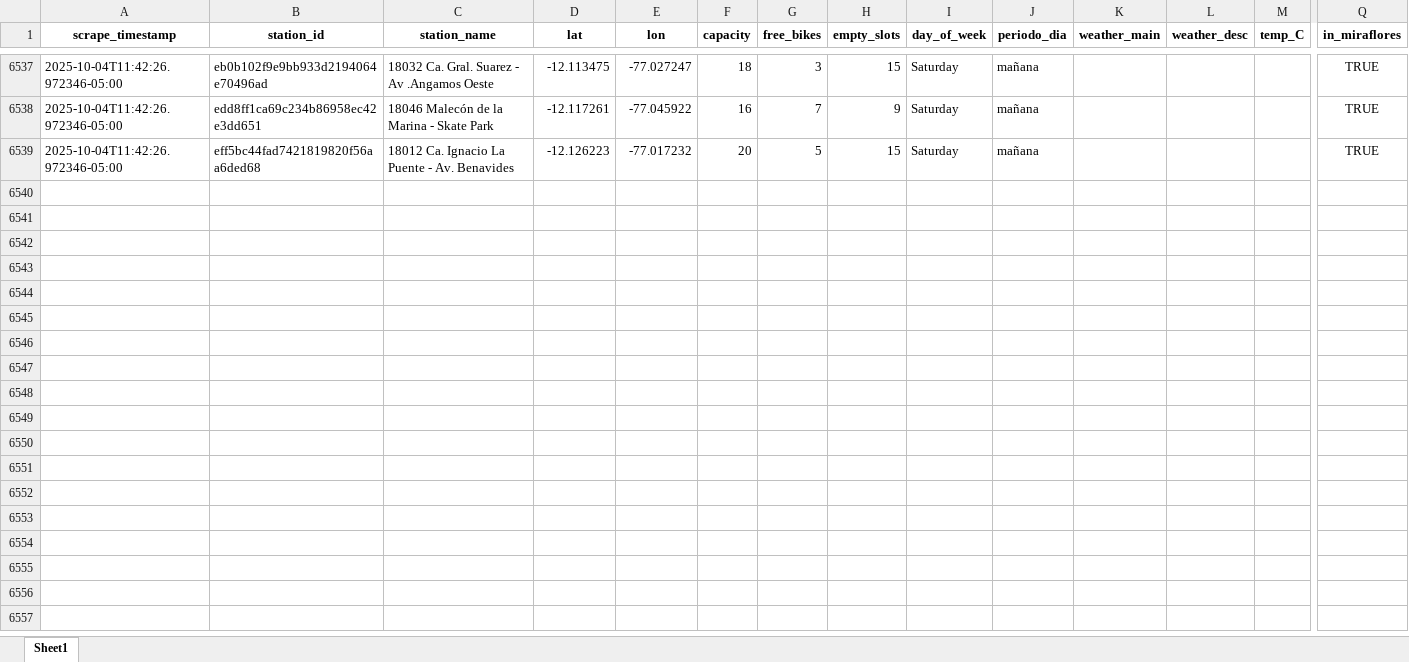
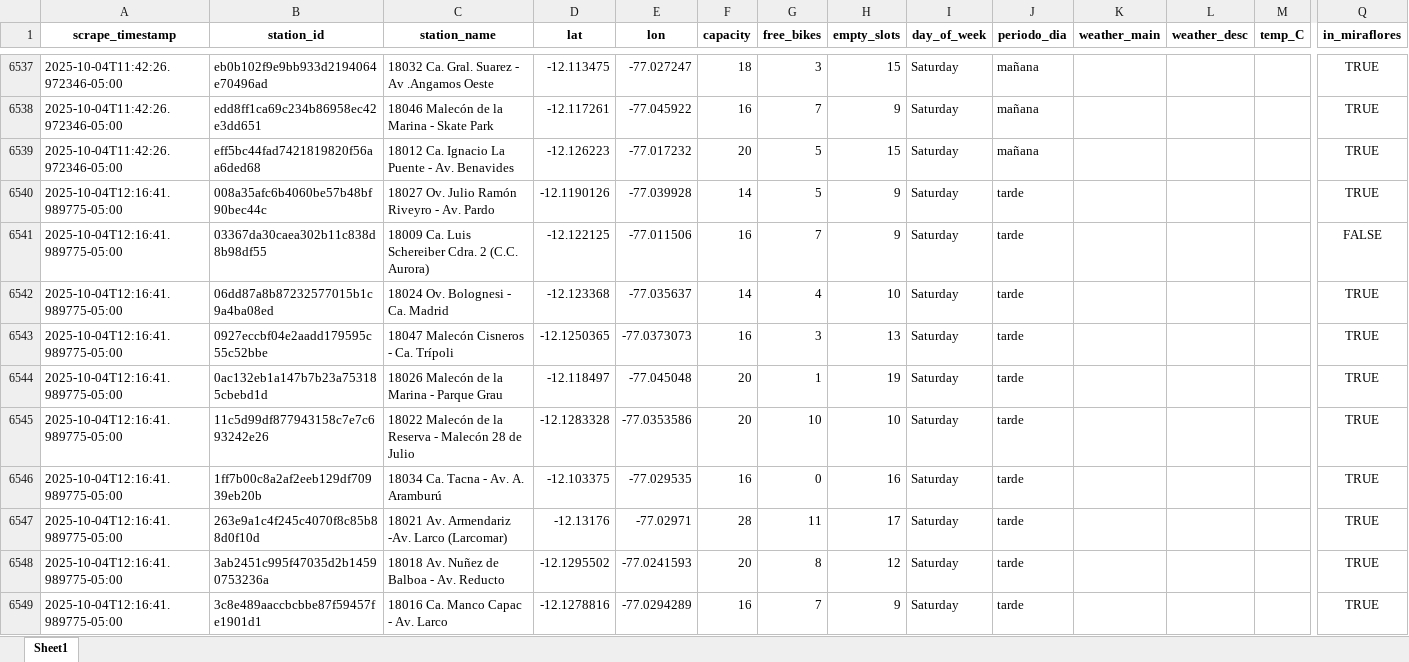
Before and after one commit to Dilan140402/Analitica-Datos, an Excel workbook: data/citybike_lima.xlsx, sheet Sheet1, drawn as a sheet; only a part is shown, gaps mark what is left out; values as stored, in another font and other column widths than the file's, no borders; rows hold the shown columns only; the diff covers the shown part only; the diff names each change by its address in the sheet, - before the commit and + after, or states it on an @@ line.

```diff
--- a/data/citybike_lima.xlsx (sheet Sheet1)
+++ b/data/citybike_lima.xlsx (sheet Sheet1)
+row 6540: 2025-10-04T12:16:41.989775-05:00 | 008a35afc6b4060be57b48bf90bec44c | 18027 Ov. Julio Ramón Riveyro - Av. Pardo | -12.1190126 | -77.039928 | 14 | 5 | 9 | Saturday | tarde |  |  |  | TRUE
+row 6541: 2025-10-04T12:16:41.989775-05:00 | 03367da30caea302b11c838d8b98df55 | 18009 Ca. Luis Schereiber Cdra. 2 (C.C. Aurora) | -12.122125 | -77.011506 | 16 | 7 | 9 | Saturday | tarde |  |  |  | FALSE
+row 6542: 2025-10-04T12:16:41.989775-05:00 | 06dd87a8b87232577015b1c9a4ba08ed | 18024 Ov. Bolognesi - Ca. Madrid | -12.123368 | -77.035637 | 14 | 4 | 10 | Saturday | tarde |  |  |  | TRUE
+row 6543: 2025-10-04T12:16:41.989775-05:00 | 0927eccbf04e2aadd179595c55c52bbe | 18047 Malecón Cisneros - Ca. Trípoli | -12.1250365 | -77.0373073 | 16 | 3 | 13 | Saturday | tarde |  |  |  | TRUE
+row 6544: 2025-10-04T12:16:41.989775-05:00 | 0ac132eb1a147b7b23a753185cbebd1d | 18026 Malecón de la Marina - Parque Grau | -12.118497 | -77.045048 | 20 | 1 | 19 | Saturday | tarde |  |  |  | TRUE
+row 6545: 2025-10-04T12:16:41.989775-05:00 | 11c5d99df877943158c7e7c693242e26 | 18022 Malecón de la Reserva - Malecón 28 de Julio | -12.1283328 | -77.0353586 | 20 | 10 | 10 | Saturday | tarde |  |  |  | TRUE
+row 6546: 2025-10-04T12:16:41.989775-05:00 | 1ff7b00c8a2af2eeb129df70939eb20b | 18034 Ca. Tacna - Av. A. Aramburú | -12.103375 | -77.029535 | 16 | 0 | 16 | Saturday | tarde |  |  |  | TRUE
+row 6547: 2025-10-04T12:16:41.989775-05:00 | 263e9a1c4f245c4070f8c85b88d0f10d | 18021 Av. Armendariz -Av. Larco (Larcomar) | -12.13176 | -77.02971 | 28 | 11 | 17 | Saturday | tarde |  |  |  | TRUE
+row 6548: 2025-10-04T12:16:41.989775-05:00 | 3ab2451c995f47035d2b14590753236a | 18018 Av. Nuñez de Balboa - Av. Reducto | -12.1295502 | -77.0241593 | 20 | 8 | 12 | Saturday | tarde |  |  |  | TRUE
+row 6549: 2025-10-04T12:16:41.989775-05:00 | 3c8e489aaccbcbbe87f59457fe1901d1 | 18016 Ca. Manco Capac - Av. Larco | -12.1278816 | -77.0294289 | 16 | 7 | 9 | Saturday | tarde |  |  |  | TRUE
```
Also changed, not shown: 40 added rows elsewhere in this sheet, 1 other file.
